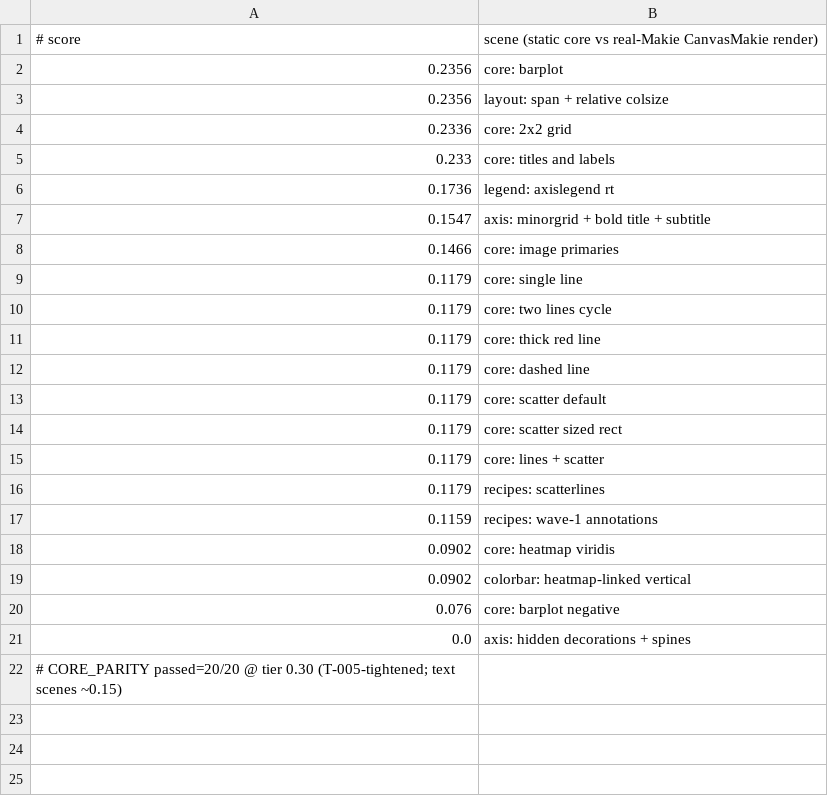
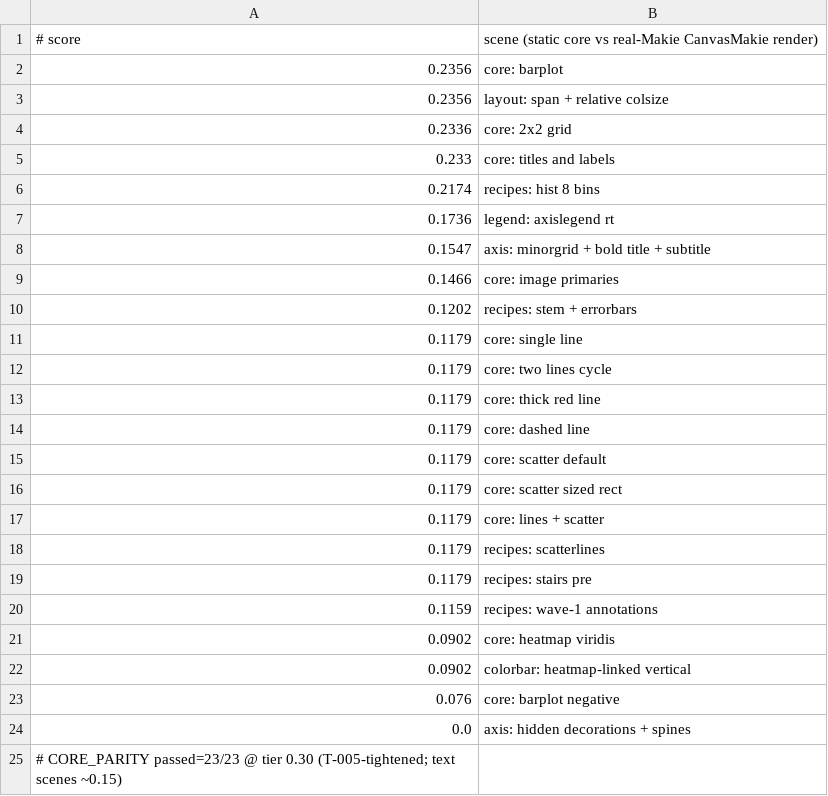
Before and after one commit to GroupTherapyOrg/WasmMakie.jl, a TSV file: reftests/scores_core_corpus.tsv, drawn as a sheet.

```diff
--- a/reftests/scores_core_corpus.tsv
+++ b/reftests/scores_core_corpus.tsv
@@ -5,2 +5,3 @@
 0.233	core: titles and labels
+0.2174	recipes: hist 8 bins
 0.1736	legend: axislegend rt
@@ -8,2 +9,3 @@
 0.1466	core: image primaries
+0.1202	recipes: stem + errorbars
 0.1179	core: single line
@@ -16,2 +18,3 @@
 0.1179	recipes: scatterlines
+0.1179	recipes: stairs pre
 0.1159	recipes: wave-1 annotations
@@ -21,2 +24,2 @@
 0.0	axis: hidden decorations + spines
-# CORE_PARITY passed=20/20 @ tier 0.30 (T-005-tightened; text scenes ~0.15)
+# CORE_PARITY passed=23/23 @ tier 0.30 (T-005-tightened; text scenes ~0.15)
```
Also changed, not shown: 8 other files.
